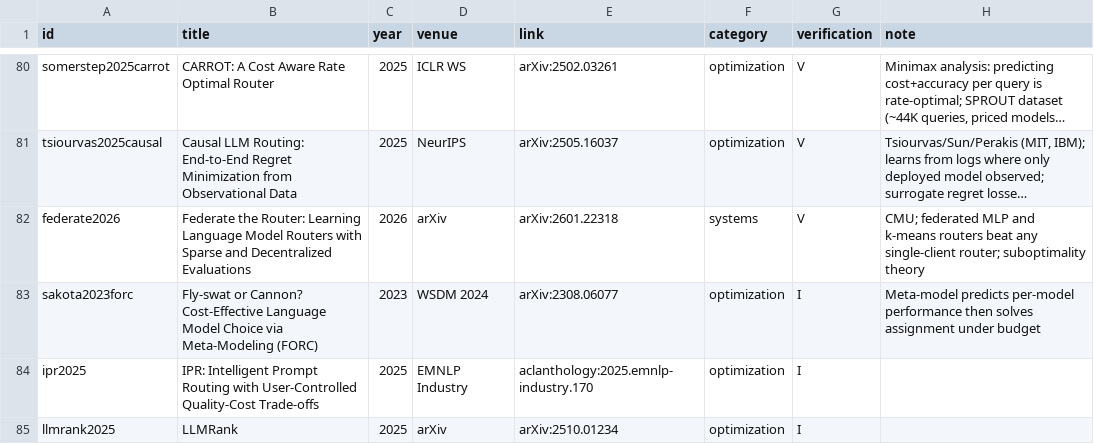
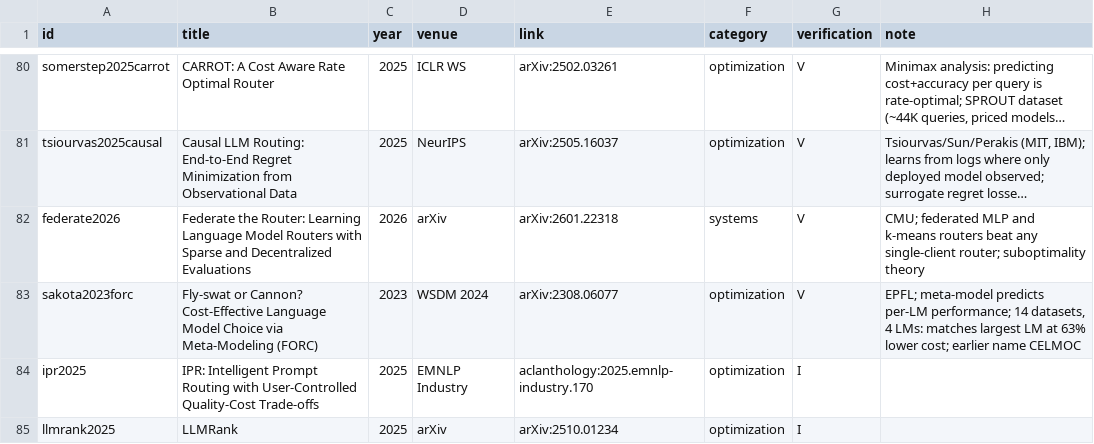
Before and after one commit to itspaspas/router, a CSV file: sources/catalog.csv, drawn as a sheet; only a part is shown, gaps mark what is left out; long unchanged cells end in …; the diff covers the shown part only; the diff names each change by its address in the sheet, - before the commit and + after, or states it on an @@ line.

```diff
--- a/sources/catalog.csv
+++ b/sources/catalog.csv
-G83 (verification): I
+G83 (verification): V
-H83 (note): Meta-model predicts per-model performance then solves assignment under budget
+H83 (note): EPFL; meta-model predicts per-LM performance; 14 datasets, 4 LMs: matches largest LM at 63% lower cost; earlier name CELMOC
```
Also changed, not shown: 1 added row and 37 edited cells elsewhere in this file, 5 other files.
